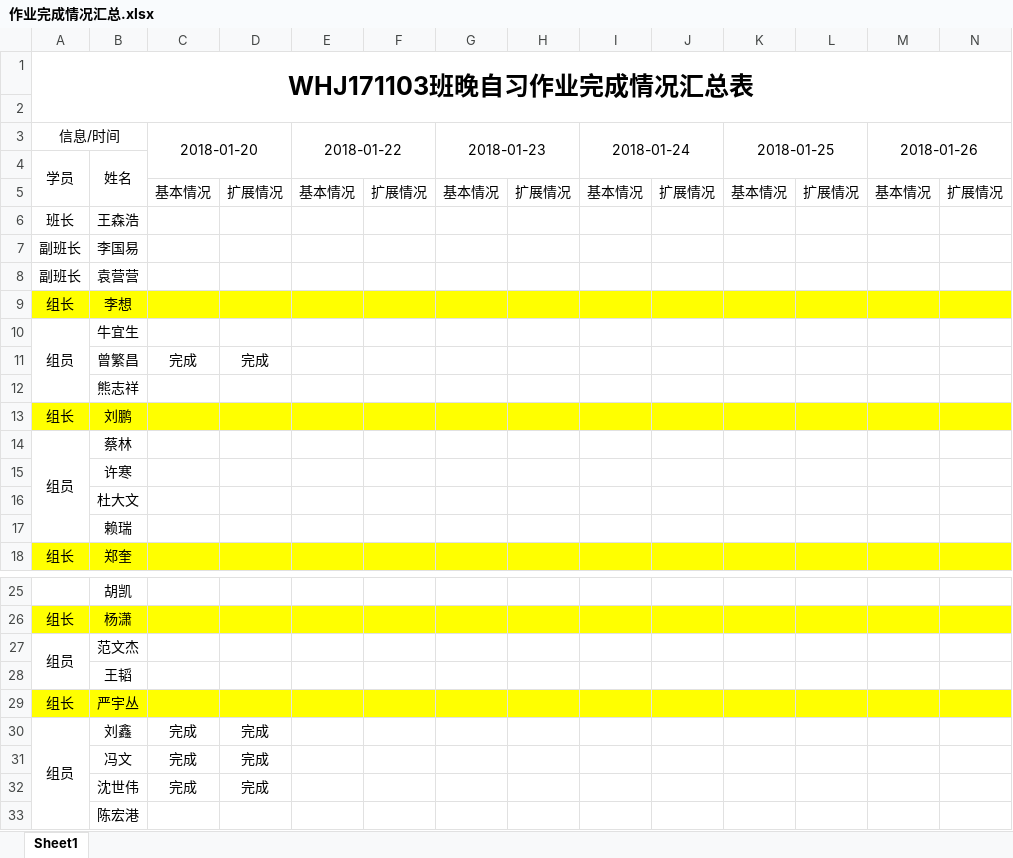
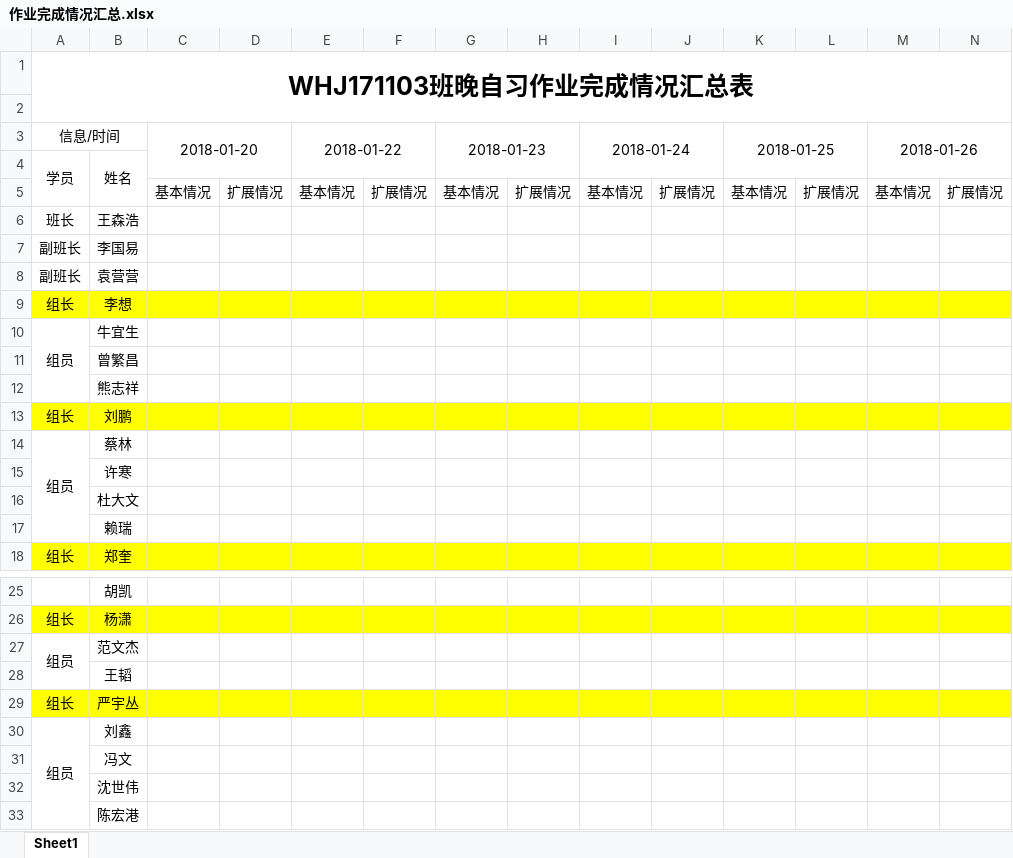
Before and after one commit to WHJ171103/BJT, an Excel workbook: 作业完成情况汇总.xlsx, sheet Sheet1, drawn as a sheet; only a part is shown, gaps mark what is left out; values as stored, in another font and other column widths than the file's, no borders; the diff names each change by its address in the sheet, - before the commit and + after, or states it on an @@ line.

Commit message:
Revert "20"
This reverts commit 623649aaadad0310329fe6867efdead7bfed8dca.

```diff
--- a/作业完成情况汇总.xlsx (sheet Sheet1)
+++ b/作业完成情况汇总.xlsx (sheet Sheet1)
-C11 (2018-01-20): 完成
+C11 (2018-01-20): (empty)
-D11: 完成
+D11: (empty)
-C30:C32 (2018-01-20): 完成
+C30:C32 (2018-01-20): (empty)
-D30:D32: 完成
+D30:D32: (empty)
```
